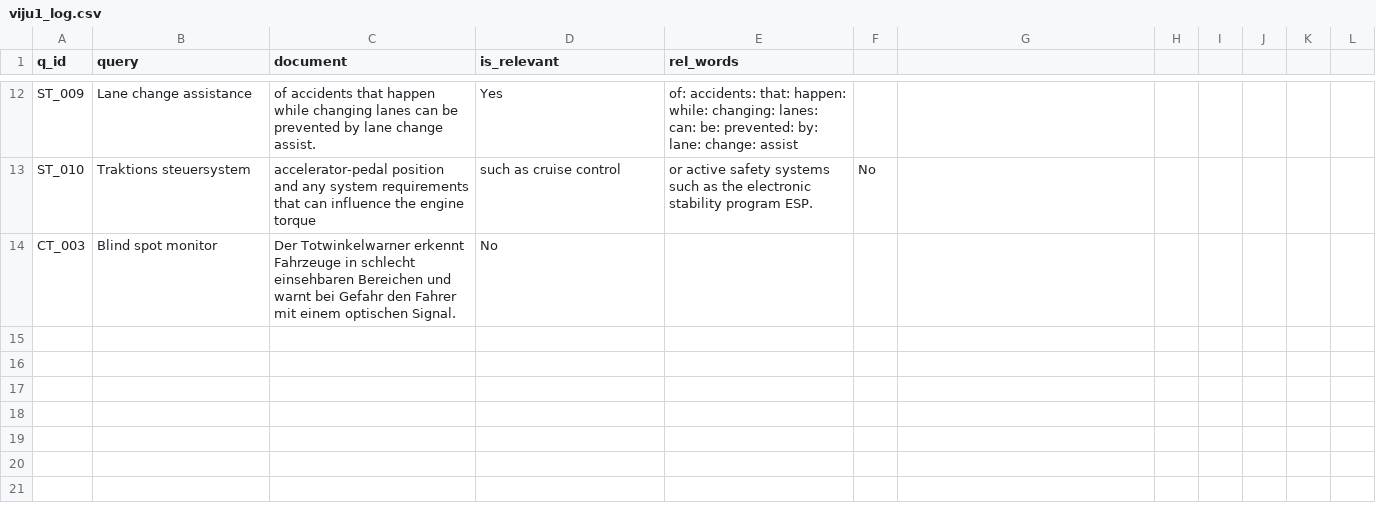
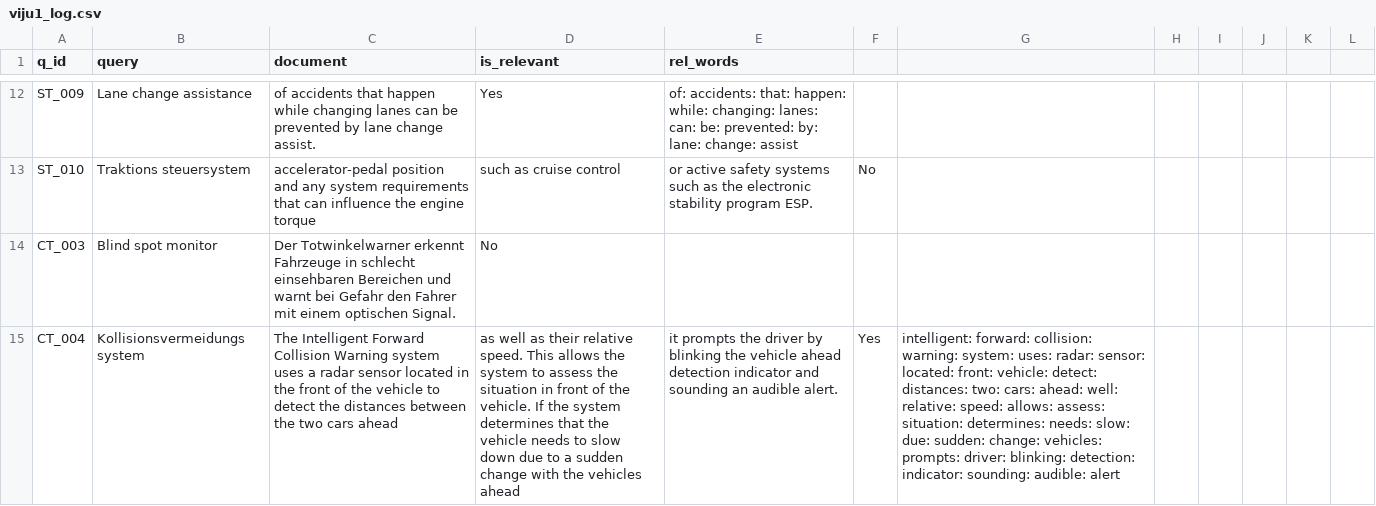
Before and after one commit to vijusudhi/cltr_web_app, a CSV file: logs/viju1_log.csv, drawn as a sheet; only a part is shown, gaps mark what is left out; the diff names each change by its address in the sheet, - before the commit and + after, or states it on an @@ line.

Commit message:
User viju1 updating via PyGithub

```diff
--- a/logs/viju1_log.csv
+++ b/logs/viju1_log.csv
+row 15: CT_004 | Kollisionsvermeidungs system | The Intelligent Forward Collision Warning system uses a radar sensor located in the front of the vehicle to detect the distances between the two cars ahead | as well as their relative speed. This allows the system to assess the situation in front of the vehicle. If the system determines that the vehicle needs to slow down due to a sudden change with the vehicles ahead | it prompts the driver by blinking the vehicle ahead detection indicator and sounding an audible alert. | Yes | intelligent: forward: collision: warning: system: uses: radar: sensor: located: front: vehicle: detect: distances: two: cars: ahead: well: relative: speed: allows: assess: situation: determines: needs: slow: due: sudden: change: vehicles: prompts: driver: blinking: detection: indicator: sounding: audible: alert
```
